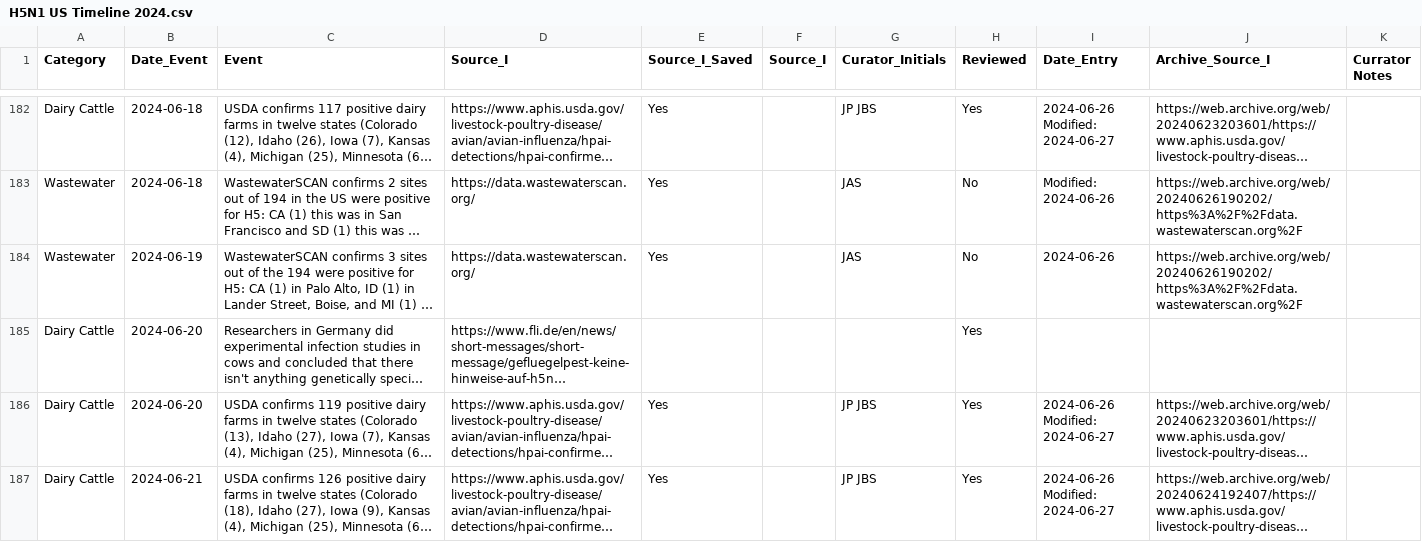
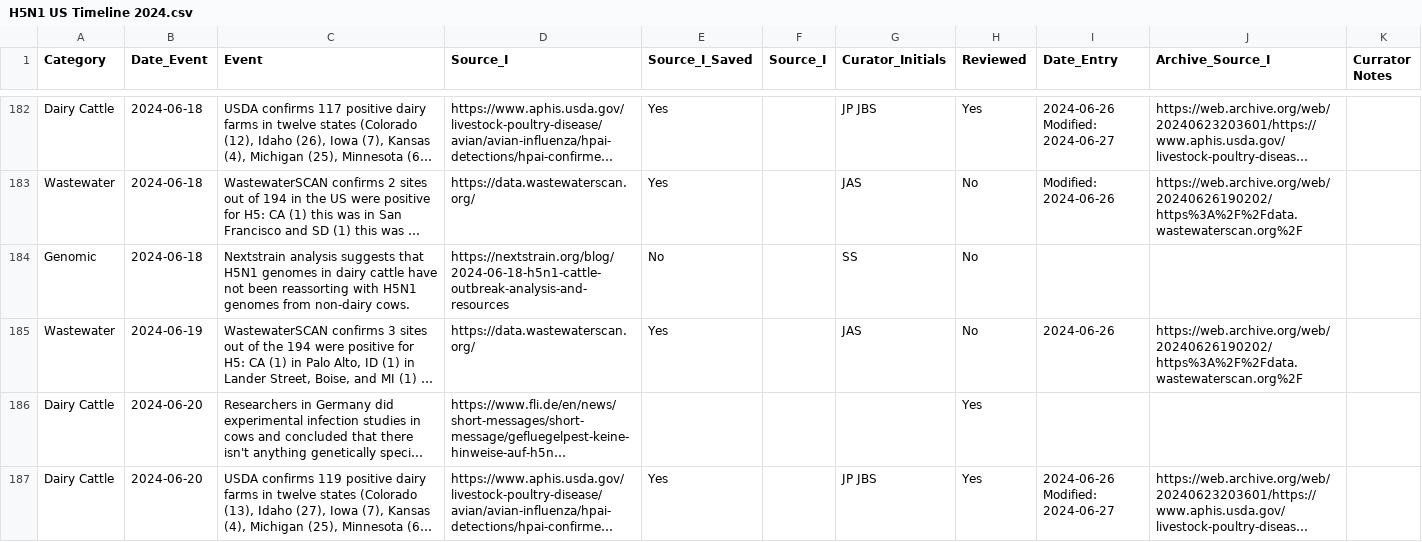
Before and after one commit to Emergent-Epidemics/H5N1_US2024_timeline, a CSV file: Timeline Data/H5N1 US Timeline 2024.csv, drawn as a sheet; only a part is shown, gaps mark what is left out; the shorter side is filled out with more unchanged rows; long unchanged cells end in …; the diff covers the shown part only; the diff names each change by its address in the sheet, - before the commit and + after, or states it on an @@ line.

```diff
--- a/Timeline Data/H5N1 US Timeline 2024.csv
+++ b/Timeline Data/H5N1 US Timeline 2024.csv
+row 184: Genomic | 2024-06-18 | Nextstrain analysis suggests that H5N1 genomes in dairy cattle have not been reassorting with H5N1 genomes from non-dairy cows. | https://nextstrain.org/blog/2024-06-18-h5n1-cattle-outbreak-analysis-and-resources | No |  | SS | No
```
Also changed, not shown: 8 added rows and 6 edited cells elsewhere in this file.
